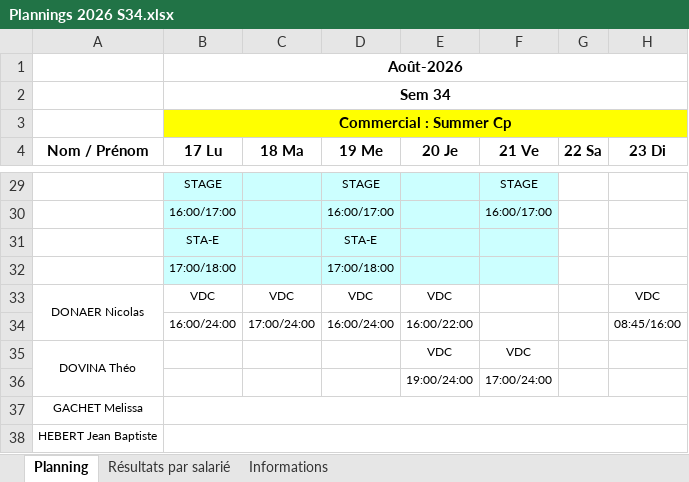
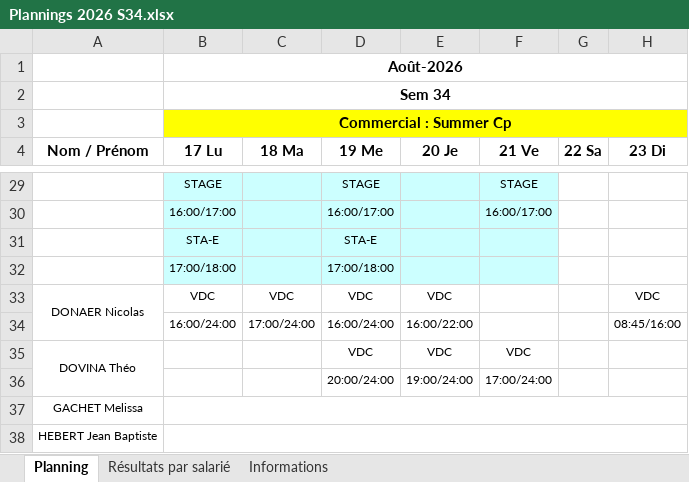
Before and after one commit to OhLaPey/planning-urbansoccer, an Excel workbook: Plannings 2026 S34.xlsx, sheet Planning, drawn as a sheet; only a part is shown, gaps mark what is left out; values as stored, in another font and other column widths than the file's, no borders; charts and pictures not drawn; the diff names each change by its address in the sheet, - before the commit and + after, or states it on an @@ line.

Commit message:
Sync planning SharePoint : S34

```diff
--- a/Plannings 2026 S34.xlsx (sheet Planning)
+++ b/Plannings 2026 S34.xlsx (sheet Planning)
-D35 (19 Me): (empty)
+D35 (19 Me): VDC
-D36 (19 Me): (empty)
+D36 (19 Me): 20:00/24:00
```
Also changed, not shown: charts or pictures.
